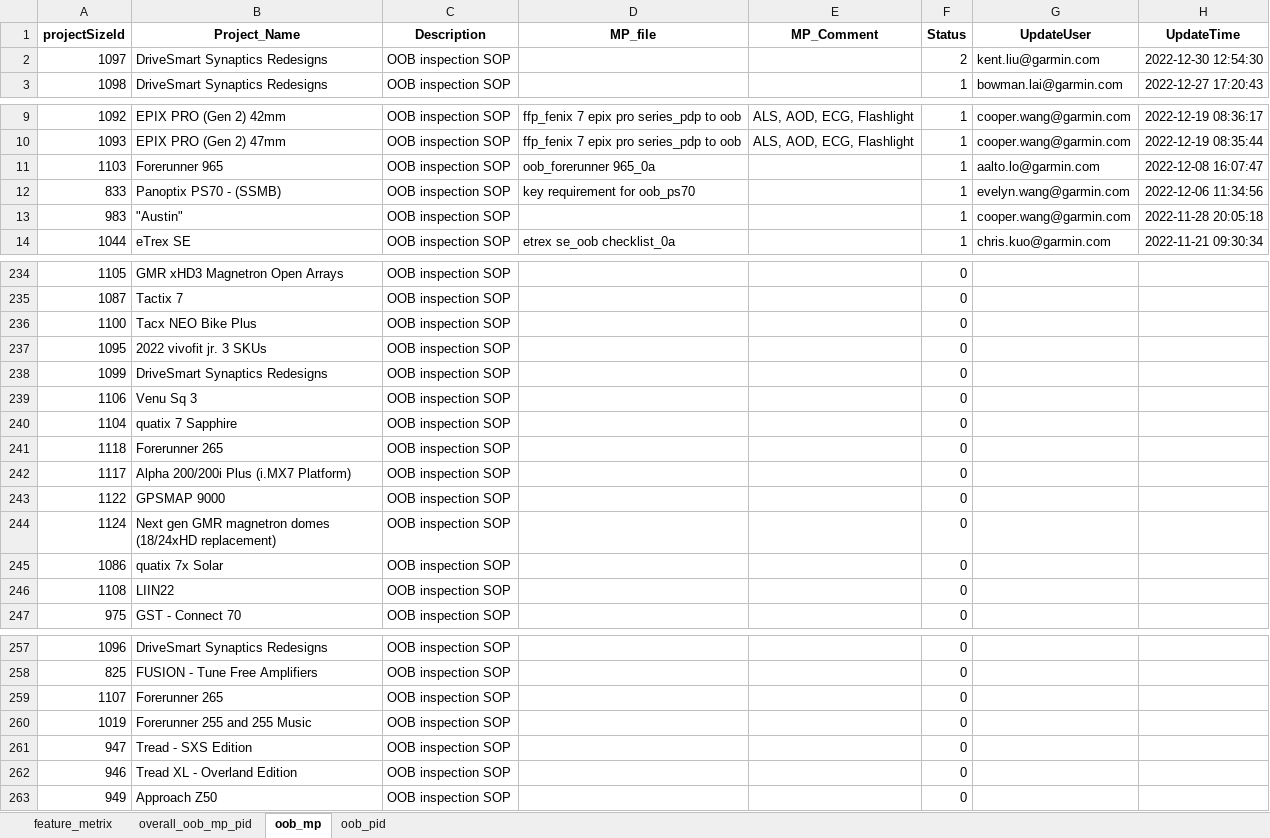
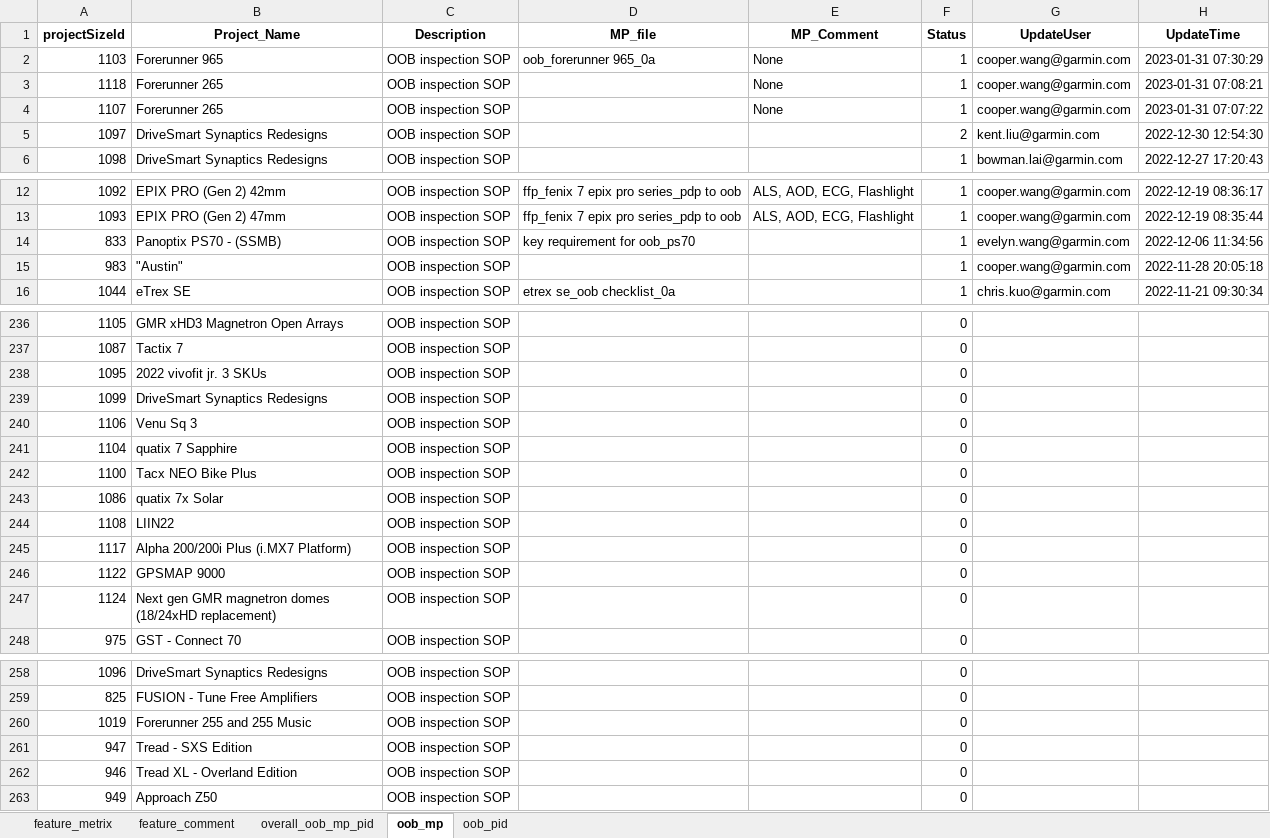
Before and after one commit to CPWRF/Projects, an Excel workbook: Projects tracking/OOB/OOB_tracking.xlsx, sheet oob_mp, drawn as a sheet; only a part is shown, gaps mark what is left out; values as stored, in another font and other column widths than the file's, no borders; removed rows and columns are numbered as before the commit, all else as after; the diff names each change by its address in the sheet, - before the commit and + after, or states it on an @@ line.

```diff
--- a/Projects tracking/OOB/OOB_tracking.xlsx (sheet oob_mp)
+++ b/Projects tracking/OOB/OOB_tracking.xlsx (sheet oob_mp)
+sheet tab: feature_comment
+row 2: 1103 | Forerunner 965 | OOB inspection SOP | oob_forerunner 965_0a | None | 1 | cooper.wang@garmin.com | 2023-01-31 07:30:29
+row 3: 1118 | Forerunner 265 | OOB inspection SOP |  | None | 1 | cooper.wang@garmin.com | 2023-01-31 07:08:21
+row 4: 1107 | Forerunner 265 | OOB inspection SOP |  | None | 1 | cooper.wang@garmin.com | 2023-01-31 07:07:22
-row 11: 1103 | Forerunner 965 | OOB inspection SOP | oob_forerunner 965_0a |  | 1 | aalto.lo@garmin.com | 2022-12-08 16:07:47
@@ row 236 moved to row 242: 1100 @@
-A243 (projectSizeId): 1118
+A243 (projectSizeId): 1086
-B243 (Project_Name): Forerunner 265
+B243 (Project_Name): quatix 7x Solar
@@ row 246 moved to row 244: 1108 @@
-row 245: 1086 | quatix 7x Solar | OOB inspection SOP |  |  | 0
-row 259: 1107 | Forerunner 265 | OOB inspection SOP |  |  | 0
```
Also changed, not shown: sheet overall_oob_mp_pid, sheet feature_metrix, sheet oob_pid, 1 other file.
